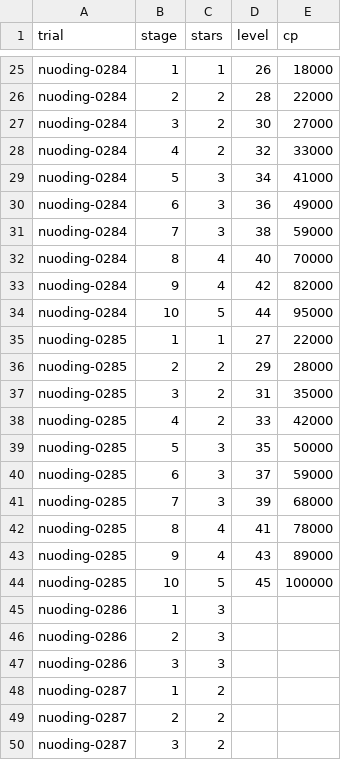
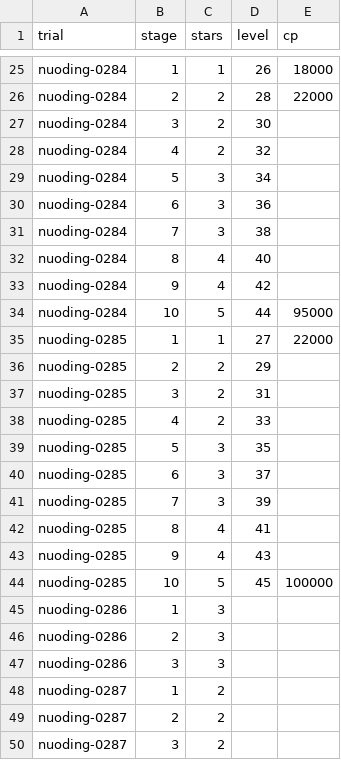
Before and after one commit to gnbezerra/soul-land-map, a CSV file: data/src/nuoding/stages.csv, drawn as a sheet; only a part is shown, gaps mark what is left out; the diff covers the shown part only.

```diff
--- a/data/src/nuoding/stages.csv
+++ b/data/src/nuoding/stages.csv
@@ -26,19 +26,19 @@ nuoding-0284,1,1,26,18000
 nuoding-0284,2,2,28,22000
-nuoding-0284,3,2,30,27000
-nuoding-0284,4,2,32,33000
-nuoding-0284,5,3,34,41000
-nuoding-0284,6,3,36,49000
-nuoding-0284,7,3,38,59000
-nuoding-0284,8,4,40,70000
-nuoding-0284,9,4,42,82000
+nuoding-0284,3,2,30,
+nuoding-0284,4,2,32,
+nuoding-0284,5,3,34,
+nuoding-0284,6,3,36,
+nuoding-0284,7,3,38,
+nuoding-0284,8,4,40,
+nuoding-0284,9,4,42,
 nuoding-0284,10,5,44,95000
 nuoding-0285,1,1,27,22000
-nuoding-0285,2,2,29,28000
-nuoding-0285,3,2,31,35000
-nuoding-0285,4,2,33,42000
-nuoding-0285,5,3,35,50000
-nuoding-0285,6,3,37,59000
-nuoding-0285,7,3,39,68000
-nuoding-0285,8,4,41,78000
-nuoding-0285,9,4,43,89000
+nuoding-0285,2,2,29,
+nuoding-0285,3,2,31,
+nuoding-0285,4,2,33,
+nuoding-0285,5,3,35,
+nuoding-0285,6,3,37,
+nuoding-0285,7,3,39,
+nuoding-0285,8,4,41,
+nuoding-0285,9,4,43,
 nuoding-0285,10,5,45,100000
```
Also changed, not shown: 23 edited cells elsewhere in this file, 5 other files.
